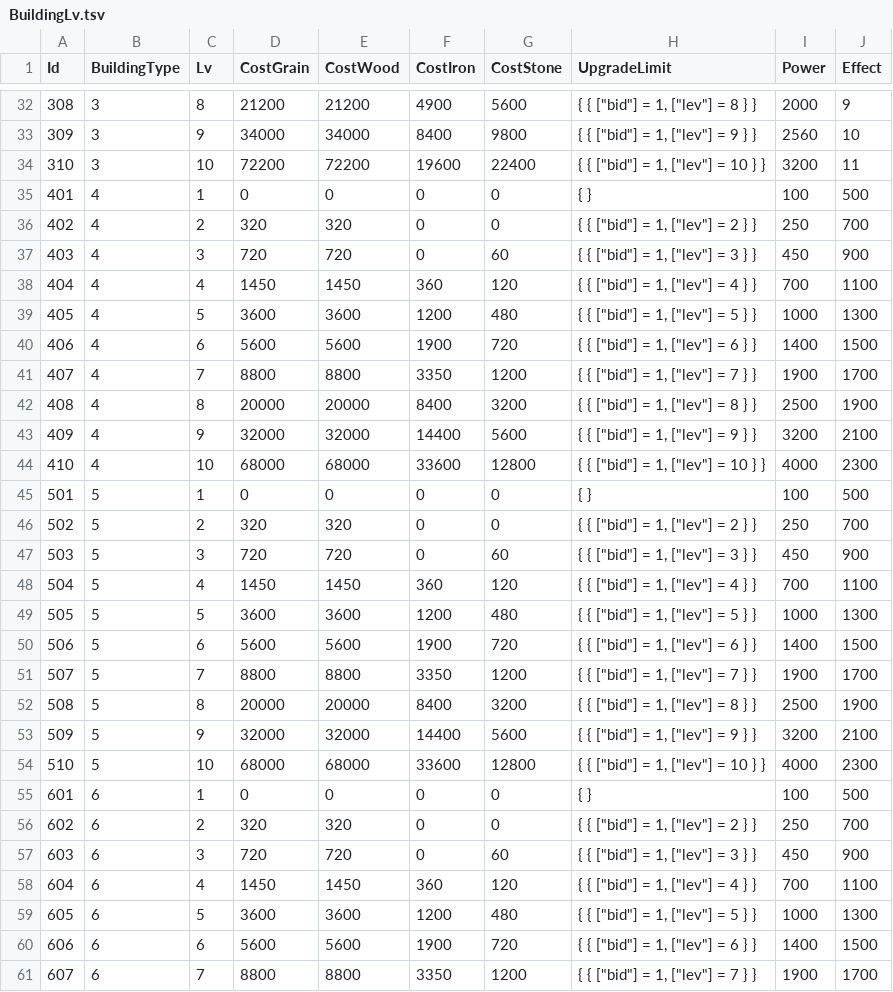
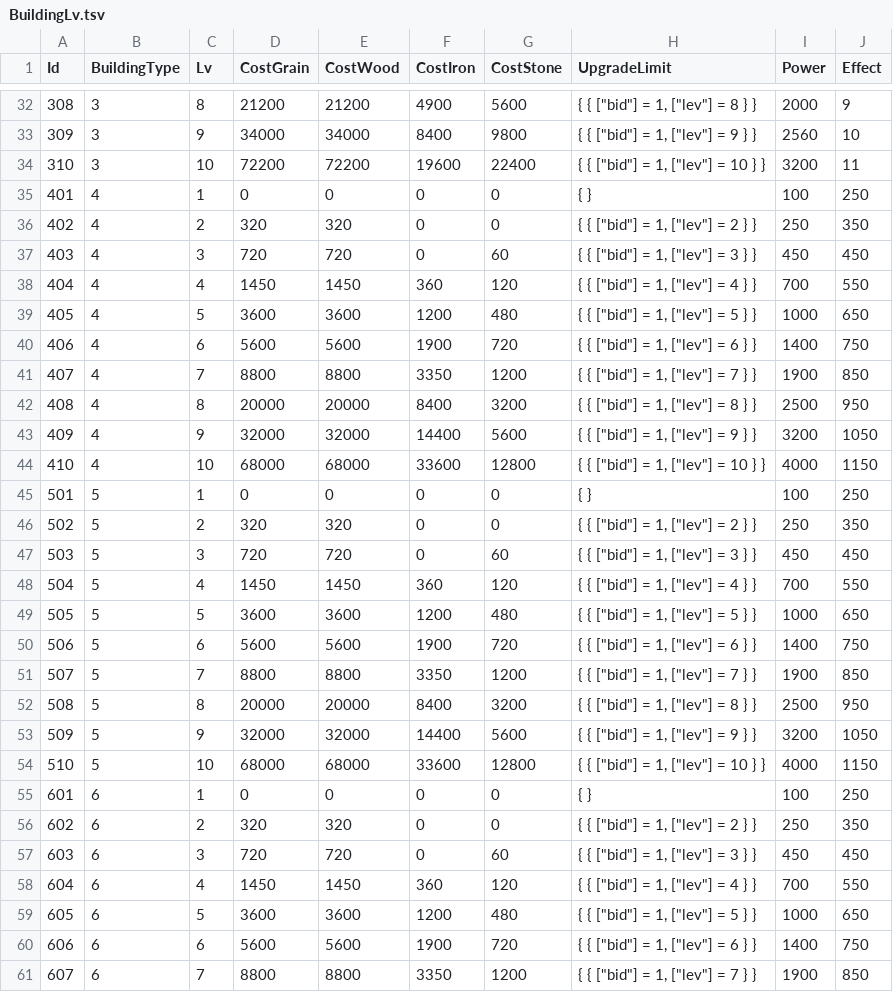
Before and after one commit to literwave/game_common, a TSV file: tsv/BuildingLv.tsv, drawn as a sheet; only a part is shown, gaps mark what is left out; the diff covers the shown part only; the diff names each change by its address in the sheet, - before the commit and + after, or states it on an @@ line.

```diff
--- a/tsv/BuildingLv.tsv
+++ b/tsv/BuildingLv.tsv
-J35 (Effect): 500
+J35 (Effect): 250
-J36 (Effect): 700
+J36 (Effect): 350
-J37 (Effect): 900
+J37 (Effect): 450
-J38 (Effect): 1100
+J38 (Effect): 550
-J39 (Effect): 1300
+J39 (Effect): 650
-J40 (Effect): 1500
+J40 (Effect): 750
-J41 (Effect): 1700
+J41 (Effect): 850
-J42 (Effect): 1900
+J42 (Effect): 950
-J43 (Effect): 2100
+J43 (Effect): 1050
-J44 (Effect): 2300
+J44 (Effect): 1150
-J45 (Effect): 500
+J45 (Effect): 250
-J46 (Effect): 700
+J46 (Effect): 350
-J47 (Effect): 900
+J47 (Effect): 450
-J48 (Effect): 1100
+J48 (Effect): 550
-J49 (Effect): 1300
+J49 (Effect): 650
-J50 (Effect): 1500
+J50 (Effect): 750
-J51 (Effect): 1700
+J51 (Effect): 850
-J52 (Effect): 1900
+J52 (Effect): 950
-J53 (Effect): 2100
+J53 (Effect): 1050
-J54 (Effect): 2300
+J54 (Effect): 1150
-J55 (Effect): 500
+J55 (Effect): 250
-J56 (Effect): 700
+J56 (Effect): 350
-J57 (Effect): 900
+J57 (Effect): 450
-J58 (Effect): 1100
+J58 (Effect): 550
-J59 (Effect): 1300
+J59 (Effect): 650
-J60 (Effect): 1500
+J60 (Effect): 750
-J61 (Effect): 1700
+J61 (Effect): 850
```
Also changed, not shown: 23 edited cells elsewhere in this file, tsv/Global.tsv, tsv/Hero.tsv, 13 other files.
